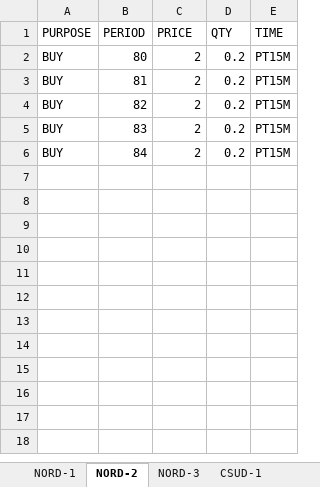
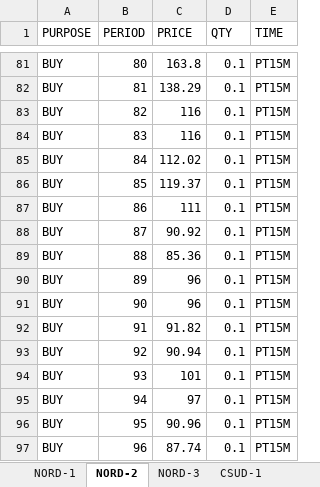
Before and after one commit to Enet-Energy-SA/Luca, an Excel workbook: bids.xlsx, sheet NORD-2, drawn as a sheet; only a part is shown, gaps mark what is left out; values as stored, in another font and other column widths than the file's, no borders; addresses are those after the commit; the diff covers the shown part only; the diff names each change by its address in the sheet, - before the commit and + after, or states it on an @@ line.

```diff
--- a/bids.xlsx (sheet NORD-2)
+++ b/bids.xlsx (sheet NORD-2)
-C81 (PRICE): 2
+C81 (PRICE): 163.8
-D81:D85 (QTY): 0.2
+D81:D85 (QTY): 0.1
-C82 (PRICE): 2
+C82 (PRICE): 138.29
-C83:C84 (PRICE): 2
+C83:C84 (PRICE): 116
-C85 (PRICE): 2
+C85 (PRICE): 112.02
+row 86: BUY | 85 | 119.37 | 0.1 | PT15M
+row 87: BUY | 86 | 111 | 0.1 | PT15M
+row 88: BUY | 87 | 90.92 | 0.1 | PT15M
+row 89: BUY | 88 | 85.36 | 0.1 | PT15M
+row 90: BUY | 89 | 96 | 0.1 | PT15M
+row 91: BUY | 90 | 96 | 0.1 | PT15M
+row 92: BUY | 91 | 91.82 | 0.1 | PT15M
+row 93: BUY | 92 | 90.94 | 0.1 | PT15M
+row 94: BUY | 93 | 101 | 0.1 | PT15M
+row 95: BUY | 94 | 97 | 0.1 | PT15M
+row 96: BUY | 95 | 90.96 | 0.1 | PT15M
+row 97: BUY | 96 | 87.74 | 0.1 | PT15M
```
Also changed, not shown: 79 added rows elsewhere in this sheet, sheet NORD-3, sheet CSUD-3, sheet CSUD-2, sheet NORD-1, sheet CSUD-1, 2 other files.
